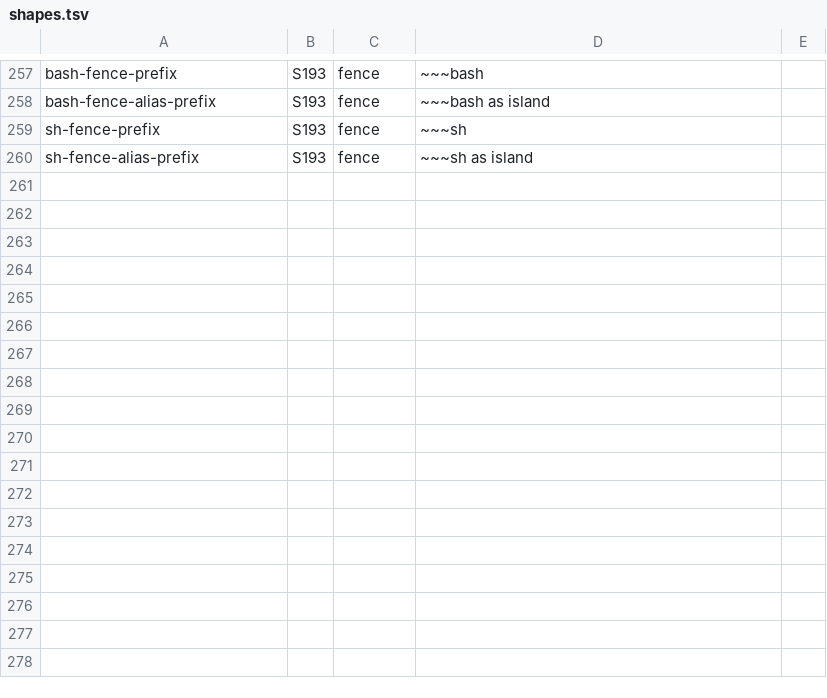
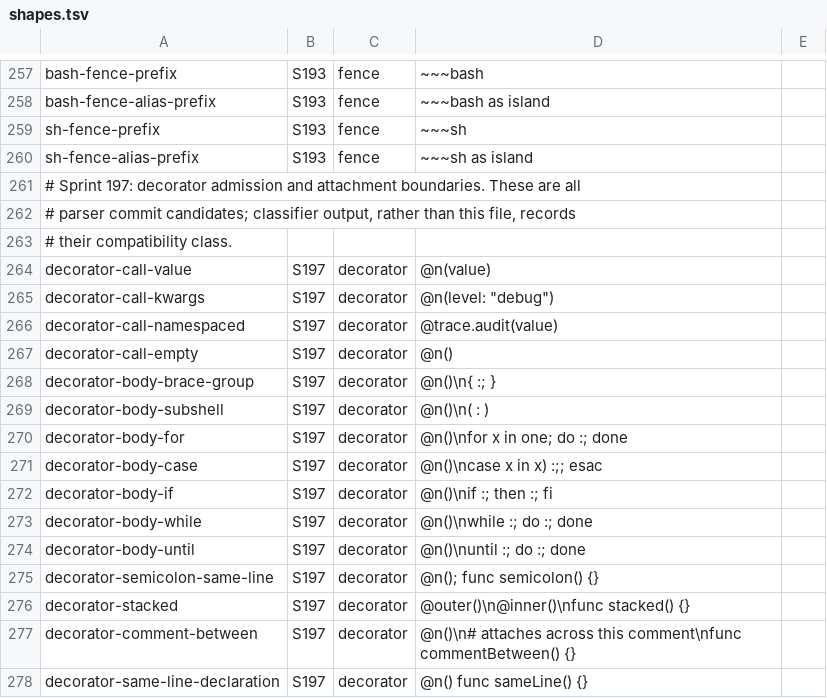
Before and after one commit to bashsharp/bashsharp-tests, a TSV file: tools/startsites/shapes.tsv, drawn as a sheet; only a part is shown, gaps mark what is left out.

```diff
--- a/tools/startsites/shapes.tsv
+++ b/tools/startsites/shapes.tsv
@@ -260 +260,19 @@ sh-fence-prefix	S193	fence	~~~sh
 sh-fence-alias-prefix	S193	fence	~~~sh as island
+# Sprint 197: decorator admission and attachment boundaries.  These are all
+# parser commit candidates; classifier output, rather than this file, records
+# their compatibility class.
+decorator-call-value	S197	decorator	@n(value)
+decorator-call-kwargs	S197	decorator	@n(level: "debug")
+decorator-call-namespaced	S197	decorator	@trace.audit(value)
+decorator-call-empty	S197	decorator	@n()
+decorator-body-brace-group	S197	decorator	@n()\n{ :; }
+decorator-body-subshell	S197	decorator	@n()\n( : )
+decorator-body-for	S197	decorator	@n()\nfor x in one; do :; done
+decorator-body-case	S197	decorator	@n()\ncase x in x) :;; esac
+decorator-body-if	S197	decorator	@n()\nif :; then :; fi
+decorator-body-while	S197	decorator	@n()\nwhile :; do :; done
+decorator-body-until	S197	decorator	@n()\nuntil :; do :; done
+decorator-semicolon-same-line	S197	decorator	@n(); func semicolon() {}
+decorator-stacked	S197	decorator	@outer()\n@inner()\nfunc stacked() {}
+decorator-comment-between	S197	decorator	@n()\n# attaches across this comment\nfunc commentBetween() {}
+decorator-same-line-declaration	S197	decorator	@n() func sameLine() {}
```
Also changed, not shown: tools/startsites/baseline.tsv, 4 other files.
